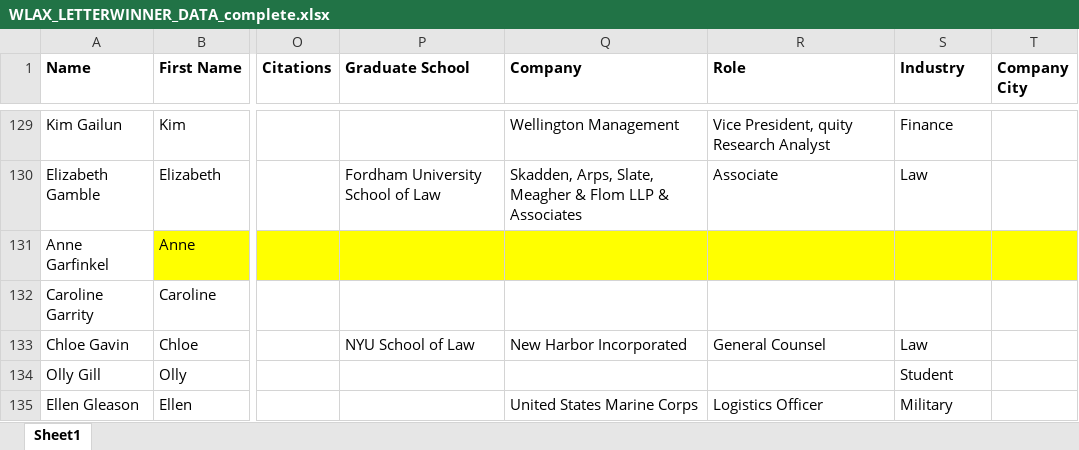
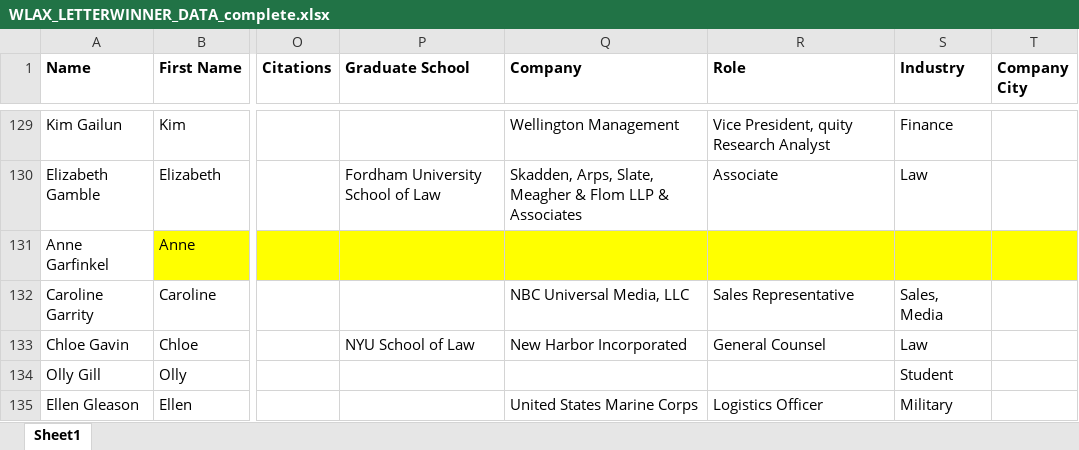
Before and after one commit to garotondo/WLAX_Directory, an Excel workbook: directory_app/WLAX_LETTERWINNER_DATA_complete.xlsx, sheet Sheet1, drawn as a sheet; only a part is shown, gaps mark what is left out; values as stored, in another font and other column widths than the file's, no borders; the diff names each change by its address in the sheet, - before the commit and + after, or states it on an @@ line.

Commit message:
some updated names

```diff
--- a/directory_app/WLAX_LETTERWINNER_DATA_complete.xlsx (sheet Sheet1)
+++ b/directory_app/WLAX_LETTERWINNER_DATA_complete.xlsx (sheet Sheet1)
-Q132 (Company): (empty)
+Q132 (Company): NBC Universal Media, LLC
-R132 (Role): (empty)
+R132 (Role): Sales Representative
-S132 (Industry): (empty)
+S132 (Industry): Sales, Media
```
Also changed, not shown: 6 other files.
